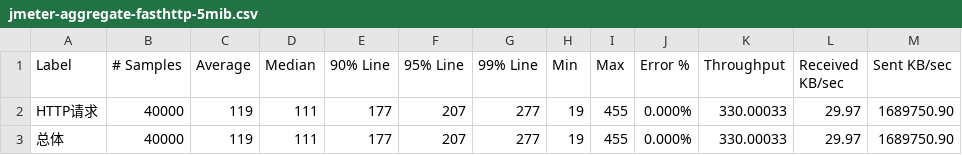
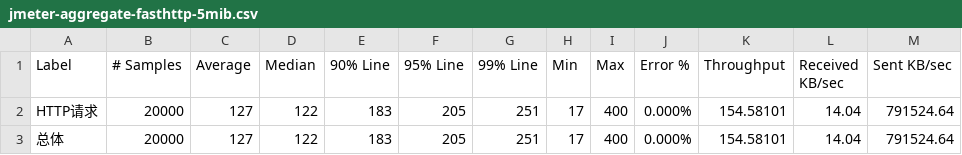
Before and after one commit to bingoohuang/gobench, a CSV file: scripts/jmeter-aggregate-fasthttp-5mib.csv, drawn as a sheet.

Commit message:
update README test data

```diff
--- a/scripts/jmeter-aggregate-fasthttp-5mib.csv
+++ b/scripts/jmeter-aggregate-fasthttp-5mib.csv
@@ -1,3 +1,3 @@
 Label,# Samples,Average,Median,90% Line,95% Line,99% Line,Min,Max,Error %,Throughput,Received KB/sec,Sent KB/sec
-HTTP请求,40000,119,111,177,207,277,19,455,0.000%,330.00033,29.97,1689750.90
-总体,40000,119,111,177,207,277,19,455,0.000%,330.00033,29.97,1689750.90
+HTTP请求,20000,127,122,183,205,251,17,400,0.000%,154.58101,14.04,791524.64
+总体,20000,127,122,183,205,251,17,400,0.000%,154.58101,14.04,791524.64
```
Also changed, not shown: scripts/jmeter-aggregate-nethttp-5mib.csv, 5 other files.
